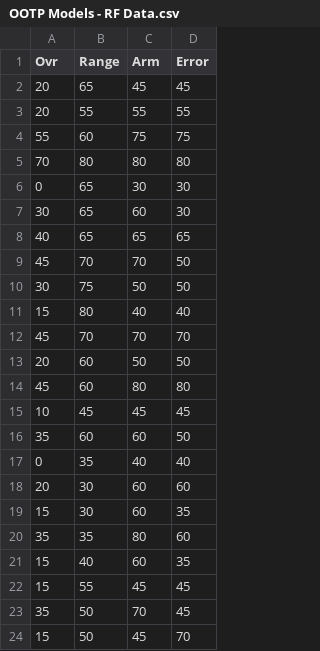
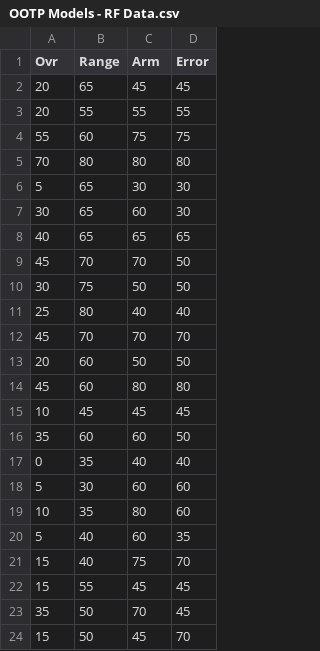
Before and after one commit to jvanderz22/ootp-dev, a CSV file: training_data/OOTP Models - RF Data.csv, drawn as a sheet; only a part is shown.

Commit message:
Reweight corner OF models

```diff
--- a/training_data/OOTP Models - RF Data.csv
+++ b/training_data/OOTP Models - RF Data.csv
@@ -5,3 +5,3 @@ Ovr,Range,Arm,Error
 70,80,80,80
-0,65,30,30
+5,65,30,30
 30,65,60,30
@@ -10,3 +10,3 @@ Ovr,Range,Arm,Error
 30,75,50,50
-15,80,40,40
+25,80,40,40
 45,70,70,70
@@ -17,6 +17,6 @@ Ovr,Range,Arm,Error
 0,35,40,40
-20,30,60,60
-15,30,60,35
-35,35,80,60
-15,40,60,35
+5,30,60,60
+10,35,80,60
+5,40,60,35
+15,40,75,70
 15,55,45,45
```
Also changed, not shown: training_data/OOTP Models - LF Data.csv.
